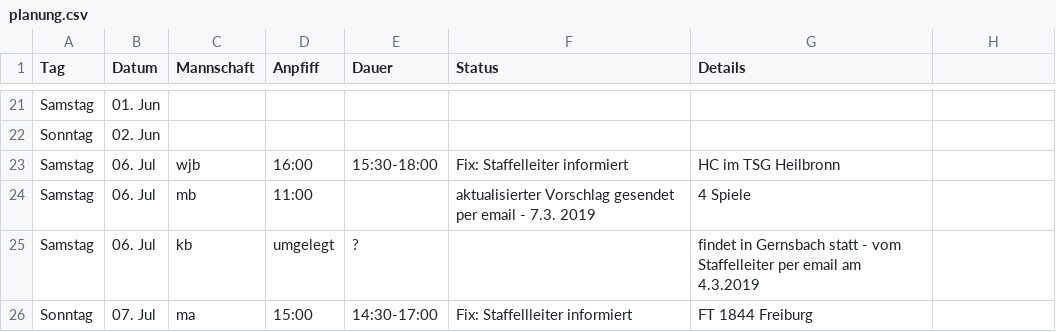
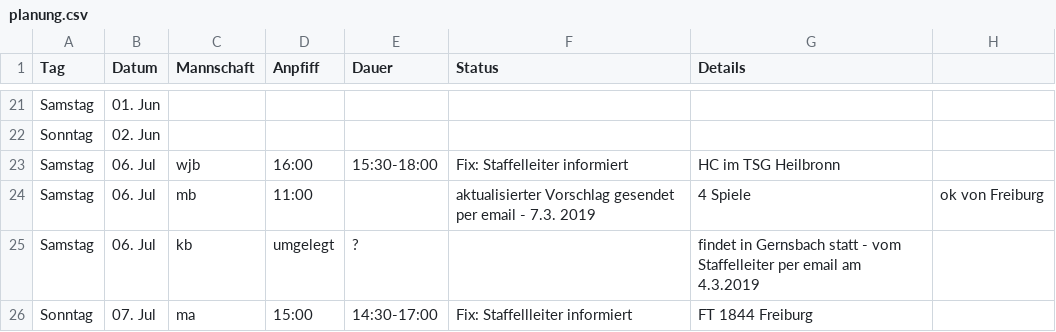
Before and after one commit to feldsaison/ka_feldsaison_2019, a CSV file: planung.csv, drawn as a sheet; only a part is shown, gaps mark what is left out.

Commit message:
Update planung.csv

```diff
--- a/planung.csv
+++ b/planung.csv
@@ -23,3 +23,3 @@ Sonntag,02. Jun, , , , ,
 Samstag,06. Jul, wjb, 16:00 , 15:30-18:00 ,Fix: Staffelleiter informiert, HC im TSG Heilbronn
-Samstag,06. Jul, mb, 11:00, , aktualisierter Vorschlag gesendet per email - 7.3. 2019 , 4 Spiele
+Samstag,06. Jul, mb, 11:00, , aktualisierter Vorschlag gesendet per email - 7.3. 2019 , 4 Spiele, ok von Freiburg
 Samstag,06. Jul, kb, umgelegt, ?, , findet in Gernsbach statt - vom Staffelleiter per email am 4.3.2019
```
